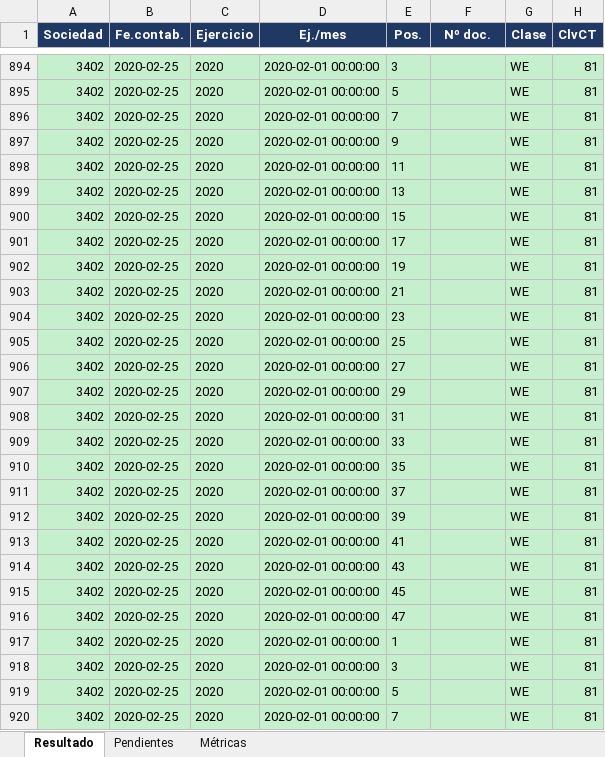
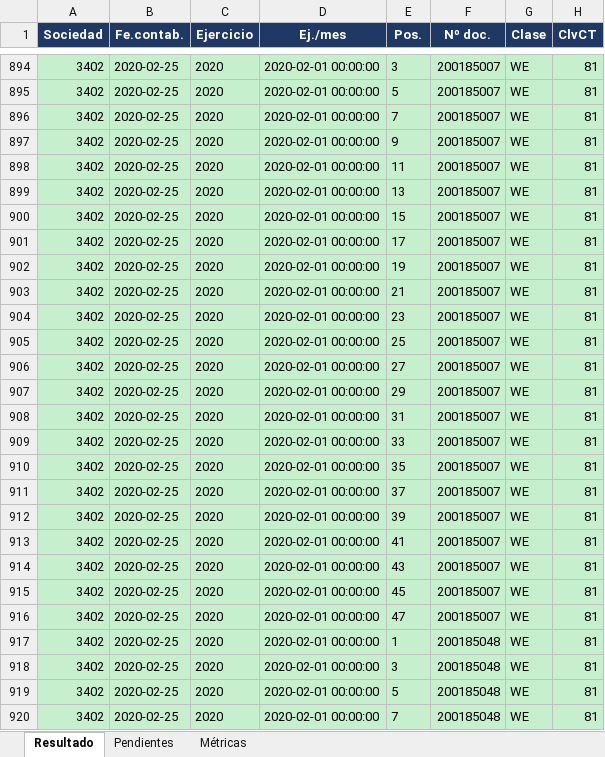
Before and after one commit to tadeoaguilar/agentePAM, an Excel workbook: output/ReporteFinal_3400_202002.xlsx, sheet Resultado, drawn as a sheet; only a part is shown, gaps mark what is left out; values as stored, in another font and other column widths than the file's, no borders; the diff covers the shown part only; the diff names each change by its address in the sheet, - before the commit and + after, or states it on an @@ line.

```diff
--- a/output/ReporteFinal_3400_202002.xlsx (sheet Resultado)
+++ b/output/ReporteFinal_3400_202002.xlsx (sheet Resultado)
-F894:F916 (Nº doc.): (empty)
+F894:F916 (Nº doc.): 200185007
-F917:F920 (Nº doc.): (empty)
+F917:F920 (Nº doc.): 200185048
```
Also changed, not shown: 361 edited cells elsewhere in this sheet, 2 other files.
